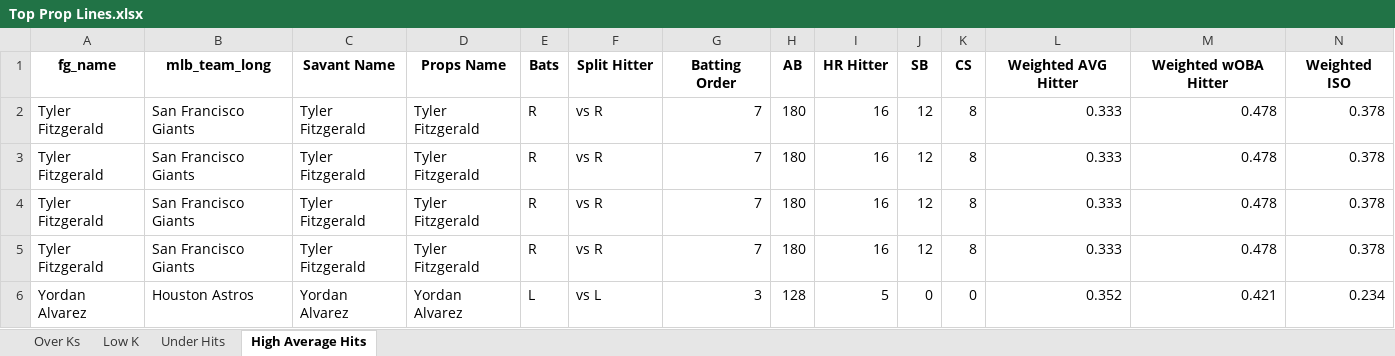
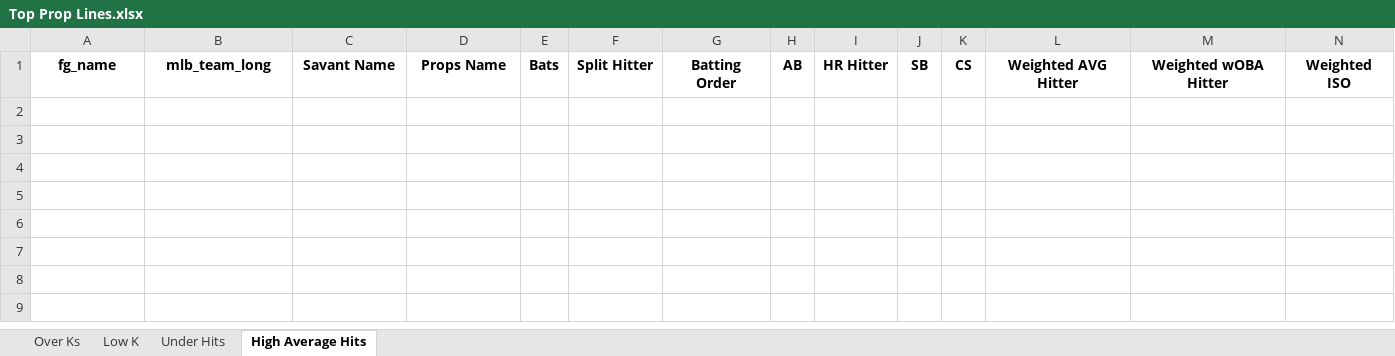
Before and after one commit to mtdewrocks/matchup, an Excel workbook: assets/Top Prop Lines.xlsx, sheet High Average Hits, drawn as a sheet; only a part is shown; values as stored, in another font and other column widths than the file's, no borders; rows hold the shown columns only; the diff names each change by its address in the sheet, - before the commit and + after, or states it on an @@ line.

```diff
--- a/assets/Top Prop Lines.xlsx (sheet High Average Hits)
+++ b/assets/Top Prop Lines.xlsx (sheet High Average Hits)
-row 2: Tyler Fitzgerald | San Francisco Giants | Tyler Fitzgerald | Tyler Fitzgerald | R | vs R | 7 | 180 | 16 | 12 | 8 | 0.333 | 0.478 | 0.378
-row 3: Tyler Fitzgerald | San Francisco Giants | Tyler Fitzgerald | Tyler Fitzgerald | R | vs R | 7 | 180 | 16 | 12 | 8 | 0.333 | 0.478 | 0.378
-row 4: Tyler Fitzgerald | San Francisco Giants | Tyler Fitzgerald | Tyler Fitzgerald | R | vs R | 7 | 180 | 16 | 12 | 8 | 0.333 | 0.478 | 0.378
-row 5: Tyler Fitzgerald | San Francisco Giants | Tyler Fitzgerald | Tyler Fitzgerald | R | vs R | 7 | 180 | 16 | 12 | 8 | 0.333 | 0.478 | 0.378
-row 6: Yordan Alvarez | Houston Astros | Yordan Alvarez | Yordan Alvarez | L | vs L | 3 | 128 | 5 | 0 | 0 | 0.352 | 0.421 | 0.234
```
Also changed, not shown: sheet Under Hits, assets/Combined_Daily_Data.xlsx, assets/Daily_Props.xlsx, 13 other files.
